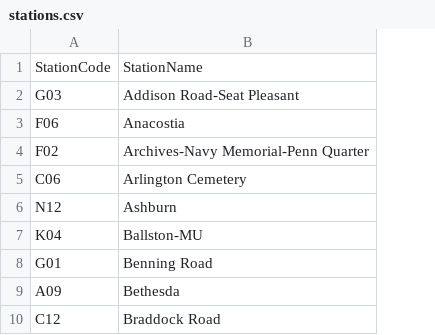
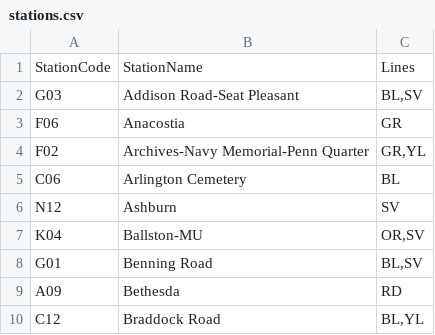
Before and after one commit to CetiAlphaFive/wmata-escalators, a CSV file: data/stations.csv, drawn as a sheet; only a part is shown; the diff names each change by its address in the sheet, - before the commit and + after, or states it on an @@ line.

Commit message:
feat: line + status filters, click-to-toggle pills

```diff
--- a/data/stations.csv
+++ b/data/stations.csv
+column C, rows 1-10: Lines | BL,SV | GR | GR,YL | BL | SV | OR,SV | BL,SV | RD | BL,YL
```
Also changed, not shown: 2 other files.
